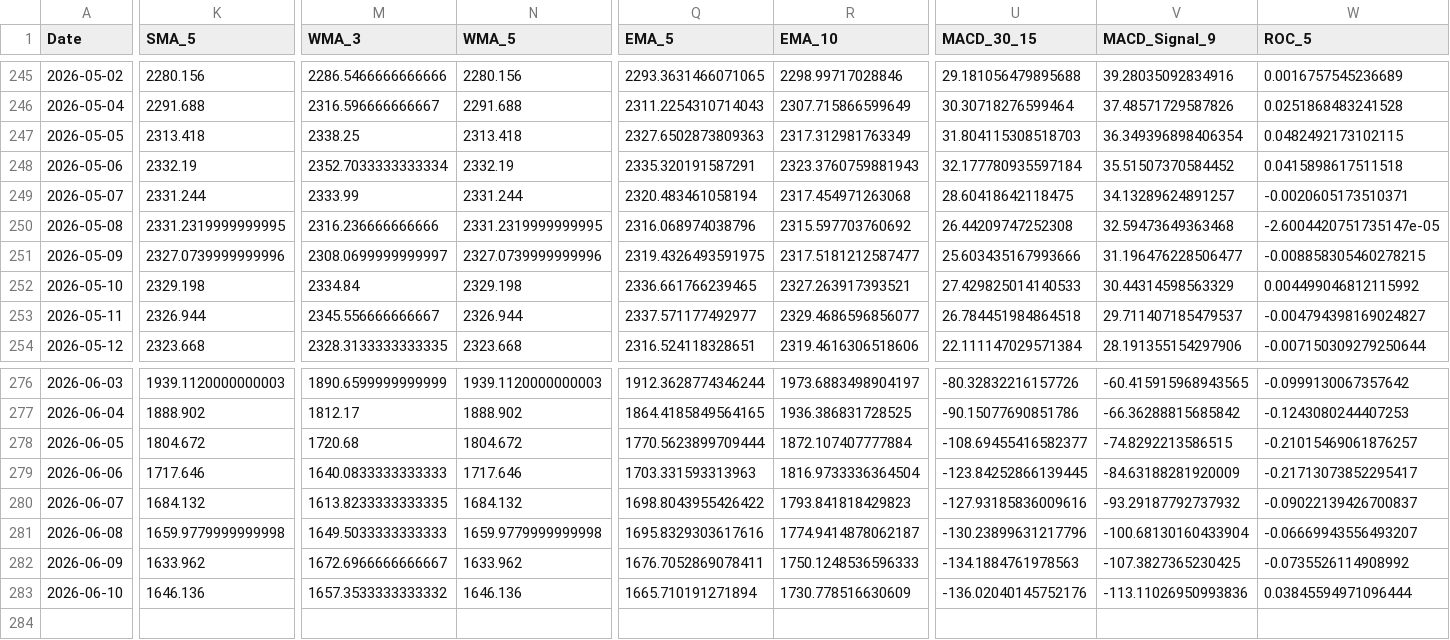
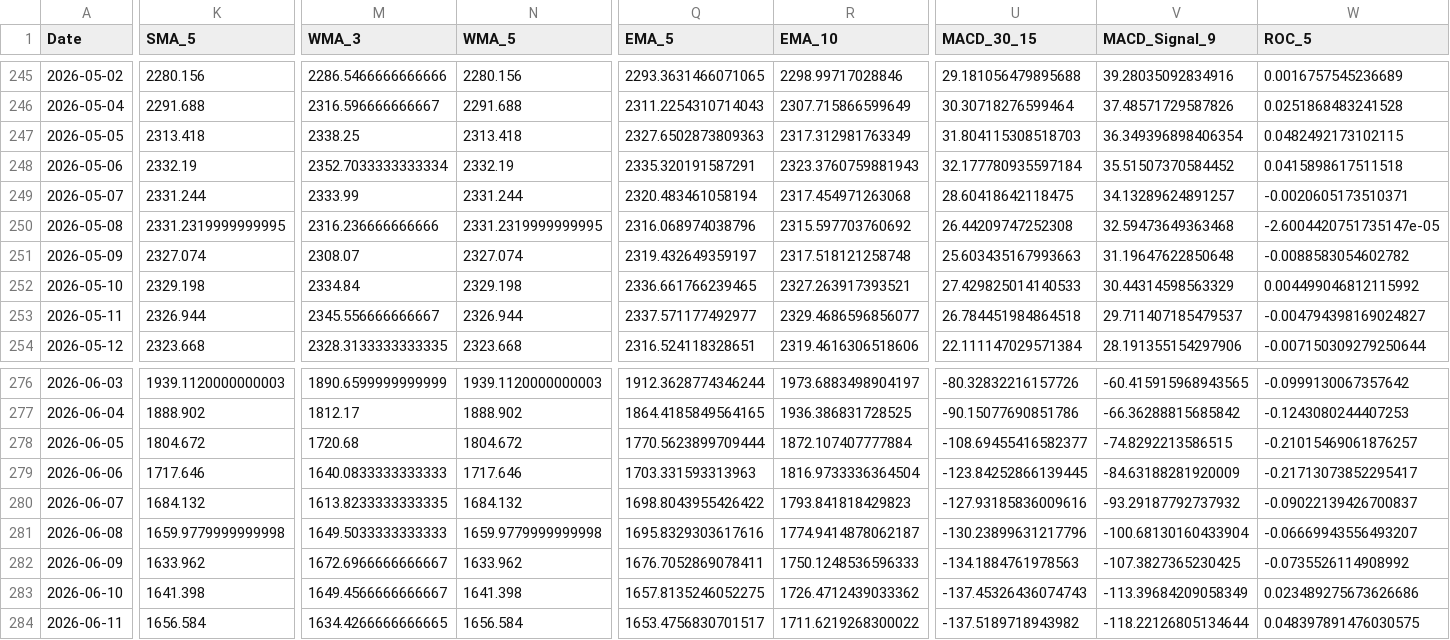
Before and after one commit to JintaoLiuorJoey/coinbase-ohlcv-data, a CSV file: data/ETH_aggregated.csv, drawn as a sheet; only a part is shown, gaps mark what is left out; rows hold the shown columns only; the diff covers the shown part only; the diff names each change by its address in the sheet, - before the commit and + after, or states it on an @@ line.

```diff
--- a/data/ETH_aggregated.csv
+++ b/data/ETH_aggregated.csv
-K251 (SMA_5): 2327.0739999999996
+K251 (SMA_5): 2327.074
-M251 (WMA_3): 2308.0699999999997
+M251 (WMA_3): 2308.07
-N251 (WMA_5): 2327.0739999999996
+N251 (WMA_5): 2327.074
-Q251 (EMA_5): 2319.4326493591975
+Q251 (EMA_5): 2319.432649359197
-R251 (EMA_10): 2317.5181212587477
+R251 (EMA_10): 2317.518121258748
-U251 (MACD_30_15): 25.603435167993666
+U251 (MACD_30_15): 25.603435167993663
-V251 (MACD_Signal_9): 31.196476228506477
+V251 (MACD_Signal_9): 31.19647622850648
-W251 (ROC_5): -0.008858305460278215
+W251 (ROC_5): -0.0088583054602782
-K283 (SMA_5): 1646.136
+K283 (SMA_5): 1641.398
-M283 (WMA_3): 1657.3533333333332
+M283 (WMA_3): 1649.4566666666667
-N283 (WMA_5): 1646.136
+N283 (WMA_5): 1641.398
-Q283 (EMA_5): 1665.710191271894
+Q283 (EMA_5): 1657.8135246052275
-R283 (EMA_10): 1730.778516630609
+R283 (EMA_10): 1726.4712439033362
-U283 (MACD_30_15): -136.02040145752176
+U283 (MACD_30_15): -137.45326436074743
-V283 (MACD_Signal_9): -113.11026950993836
+V283 (MACD_Signal_9): -113.39684209058349
-W283 (ROC_5): 0.03845594971096444
+W283 (ROC_5): 0.023489275673626686
+row 284: 2026-06-11 | 1656.584 | 1634.4266666666665 | 1656.584 | 1653.4756830701517 | 1711.6219268300022 | -137.5189718943982 | -118.22126805134644 | 0.048397891476030575
```
Also changed, not shown: 37 edited cells elsewhere in this file, data/BTC_aggregated.csv, data/XRP_aggregated.csv.
